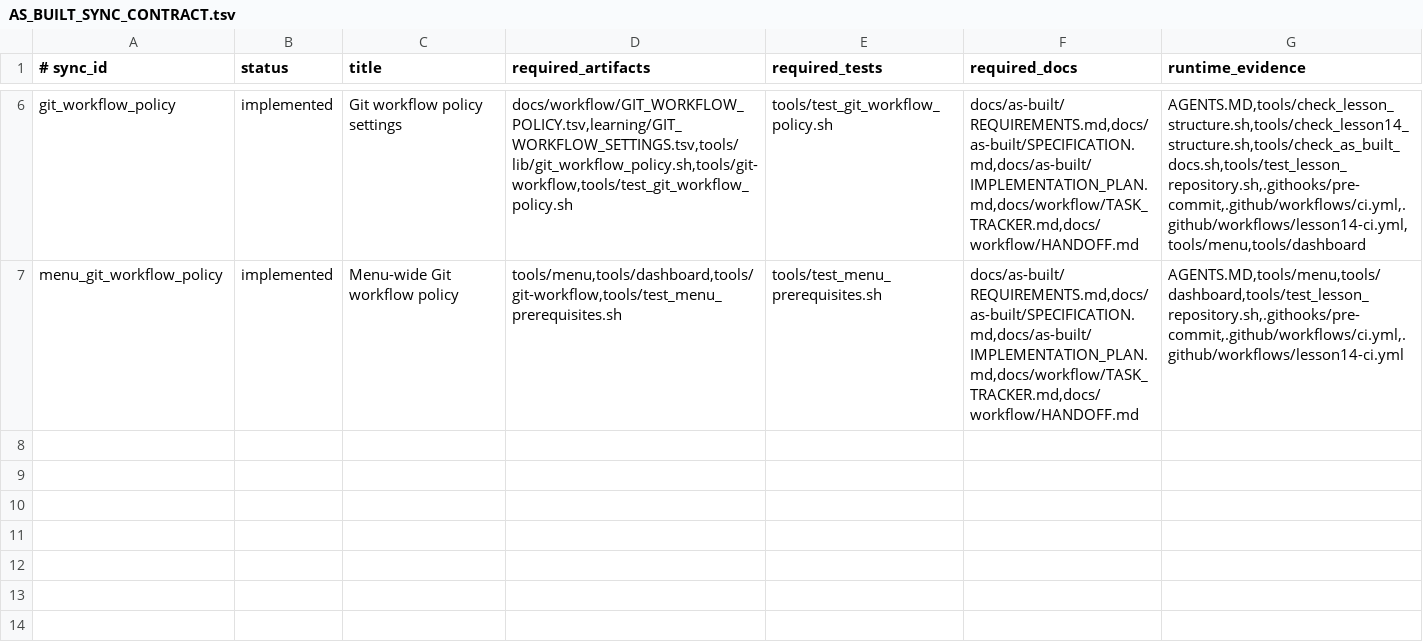
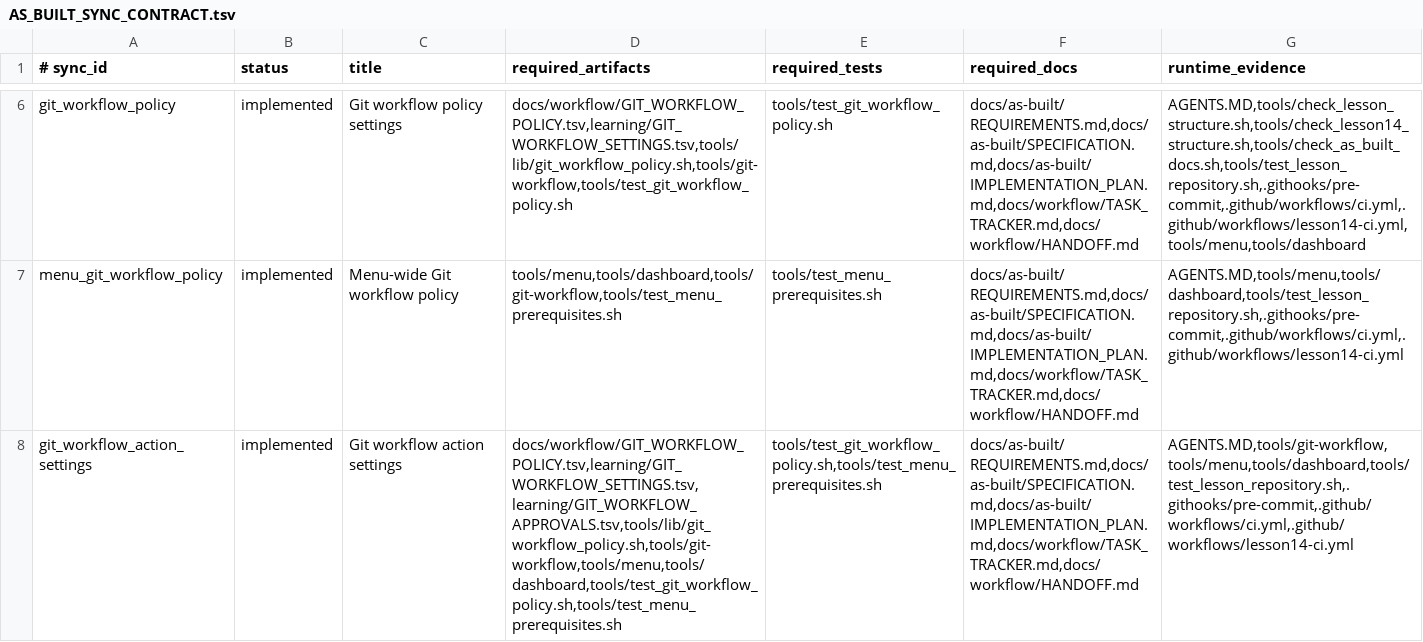
Before and after one commit to xxxMasahiro/ai-driven-development-lesson, a TSV file: docs/workflow/AS_BUILT_SYNC_CONTRACT.tsv, drawn as a sheet; only a part is shown, gaps mark what is left out; the diff names each change by its address in the sheet, - before the commit and + after, or states it on an @@ line.

Commit message:
Implement Git workflow action settings

```diff
--- a/docs/workflow/AS_BUILT_SYNC_CONTRACT.tsv
+++ b/docs/workflow/AS_BUILT_SYNC_CONTRACT.tsv
+row 8: git_workflow_action_settings | implemented | Git workflow action settings | docs/workflow/GIT_WORKFLOW_POLICY.tsv,learning/GIT_WORKFLOW_SETTINGS.tsv,learning/GIT_WORKFLOW_APPROVALS.tsv,tools/lib/git_workflow_policy.sh,tools/git-workflow,tools/menu,tools/dashboard,tools/test_git_workflow_policy.sh,tools/test_menu_prerequisites.sh | tools/test_git_workflow_policy.sh,tools/test_menu_prerequisites.sh | docs/as-built/REQUIREMENTS.md,docs/as-built/SPECIFICATION.md,docs/as-built/IMPLEMENTATION_PLAN.md,docs/workflow/TASK_TRACKER.md,docs/workflow/HANDOFF.md | AGENTS.MD,tools/git-workflow,tools/menu,tools/dashboard,tools/test_lesson_repository.sh,.githooks/pre-commit,.github/workflows/ci.yml,.github/workflows/lesson14-ci.yml
```
Also changed, not shown: 13 other files.
